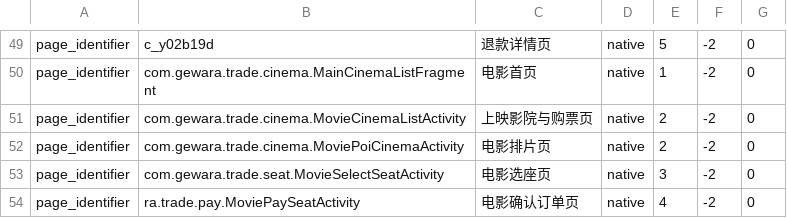
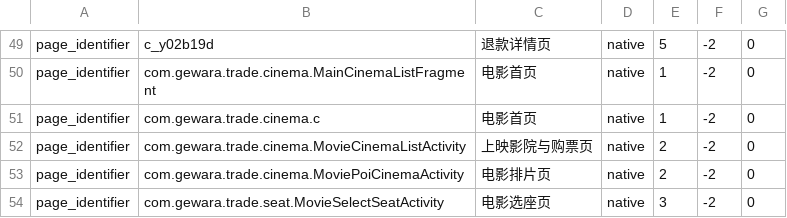
Before and after one commit to fnfly2005/omy_code, a CSV file: table/myshow_pv_010.csv (was table/myshow_pv_009.csv), drawn as a sheet; only a part is shown, gaps mark what is left out; the shorter side is filled out with more unchanged rows.

```diff
--- a/table/myshow_pv_009.csv
+++ b/table/myshow_pv_010.csv
@@ -50,2 +50,3 @@ page_identifier,c_y02b19d,退款详情页,native,5,-2,0
 page_identifier,com.gewara.trade.cinema.MainCinemaListFragment,电影首页,native,1,-2,0
+page_identifier,com.gewara.trade.cinema.c,电影首页,native,1,-2,0
 page_identifier,com.gewara.trade.cinema.MovieCinemaListActivity,上映影院与购票页,native,2,-2,0
```
Also changed, not shown: 16 other files.
